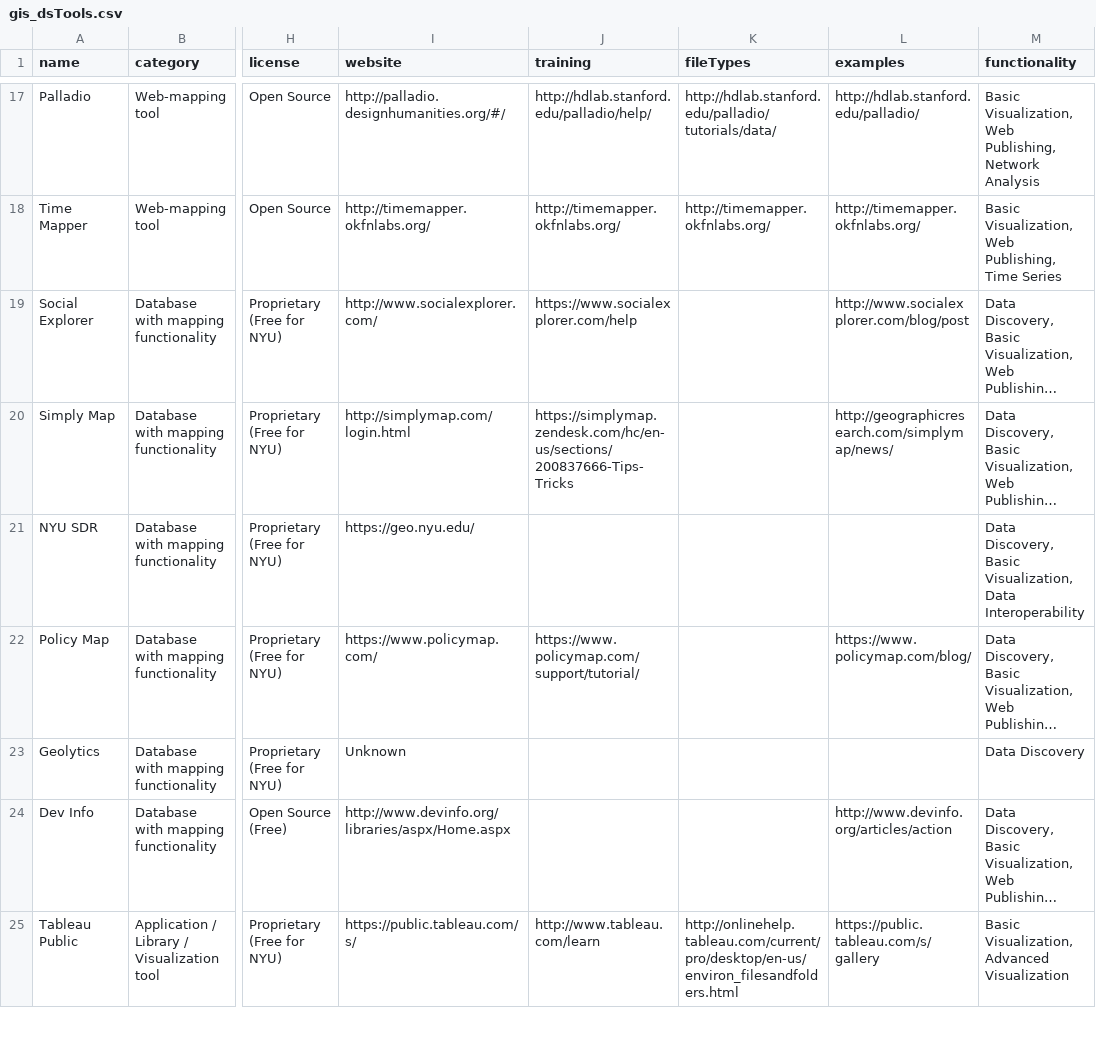
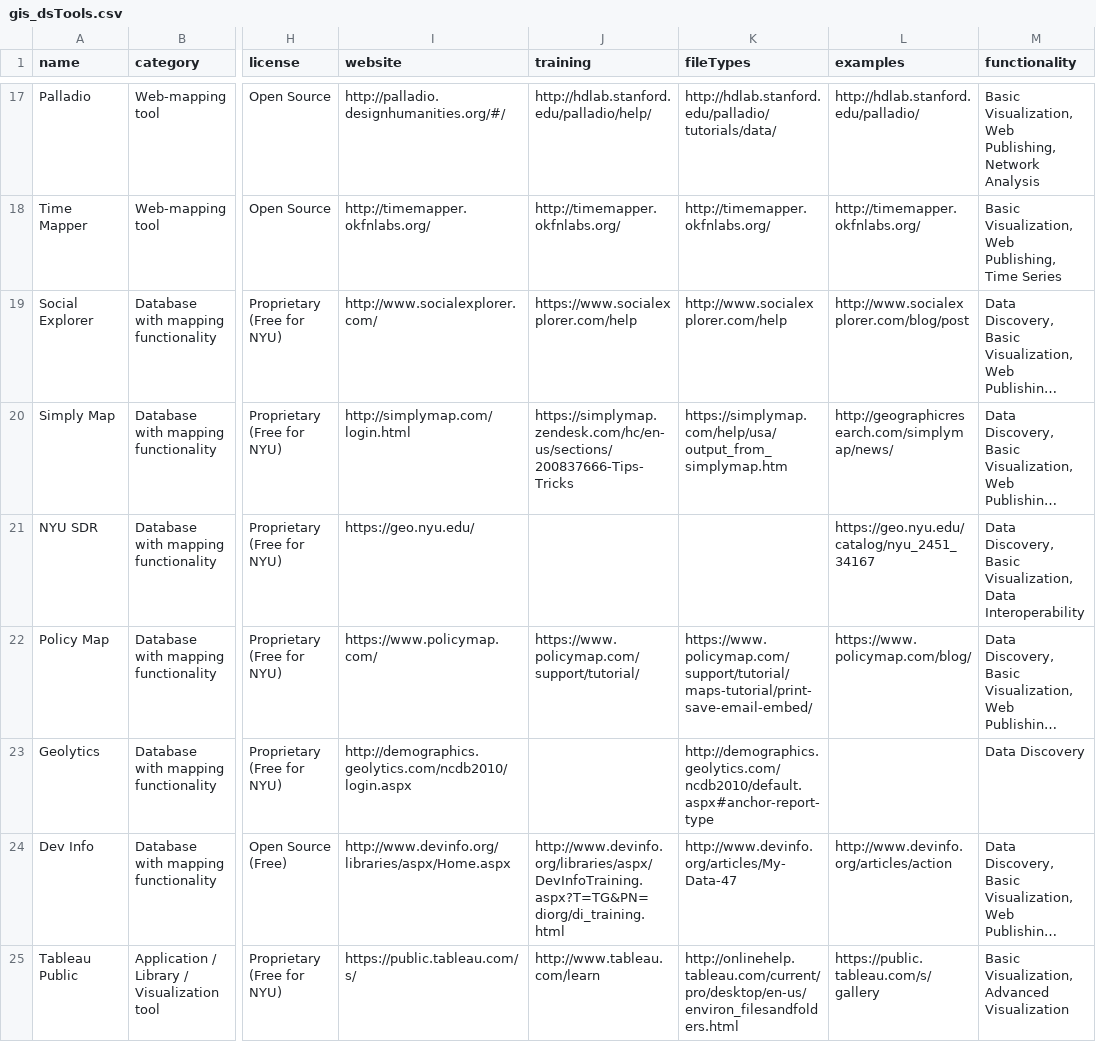
Before and after one commit to ManushiM/websiteVisualization_NYU-DataServices, a CSV file: viz_final/gis_dsTools.csv, drawn as a sheet; only a part is shown, gaps mark what is left out; long unchanged cells end in …; the diff covers the shown part only; the diff names each change by its address in the sheet, - before the commit and + after, or states it on an @@ line.

Commit message:
More data

```diff
--- a/viz_final/gis_dsTools.csv
+++ b/viz_final/gis_dsTools.csv
-K19 (fileTypes): (empty)
+K19 (fileTypes): http://www.socialexplorer.com/help
-K20 (fileTypes): (empty)
+K20 (fileTypes): https://simplymap.com/help/usa/output_from_simplymap.htm
-L21 (examples): (empty)
+L21 (examples): https://geo.nyu.edu/catalog/nyu_2451_34167
-K22 (fileTypes): (empty)
+K22 (fileTypes): https://www.policymap.com/support/tutorial/maps-tutorial/print-save-email-embed/
-I23 (website): Unknown
+I23 (website): http://demographics.geolytics.com/ncdb2010/login.aspx
-K23 (fileTypes): (empty)
+K23 (fileTypes): http://demographics.geolytics.com/ncdb2010/default.aspx#anchor-report-type
-J24 (training): (empty)
+J24 (training): http://www.devinfo.org/libraries/aspx/DevInfoTraining.aspx?T=TG&PN=diorg/di_training.html
-K24 (fileTypes): (empty)
+K24 (fileTypes): http://www.devinfo.org/articles/My-Data-47
```
Also changed, not shown: 8 edited cells elsewhere in this file.
